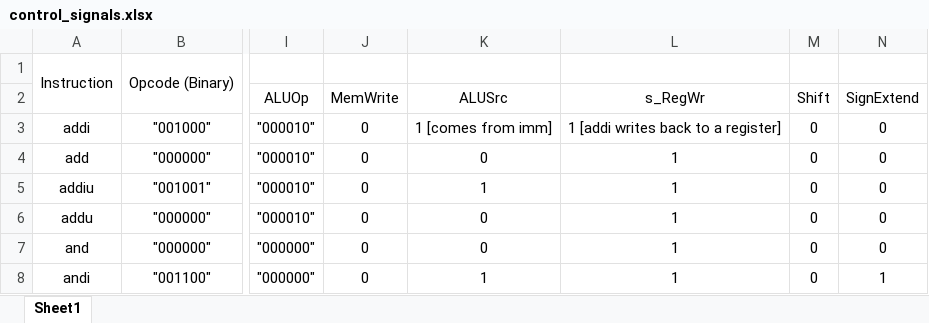
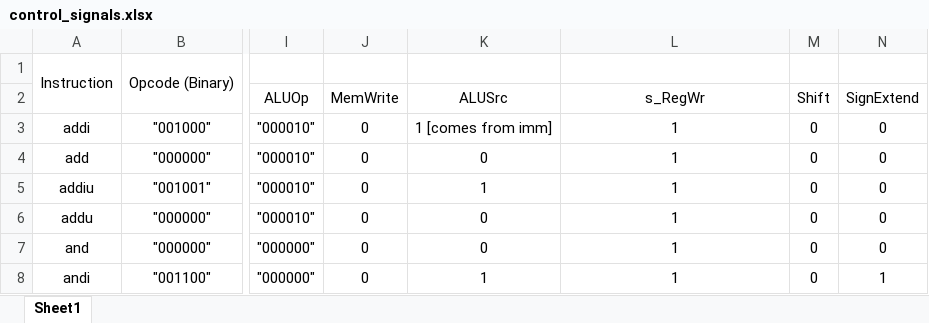
Before and after one commit to JakeVaughn820/CPRE-381-projects, an Excel workbook: Project_B/control_signals.xlsx, sheet Sheet1, drawn as a sheet; only a part is shown, gaps mark what is left out; values as stored, in another font and other column widths than the file's, no borders; charts and pictures not drawn; the diff names each change by its address in the sheet, - before the commit and + after, or states it on an @@ line.

Commit message:
Updated control

```diff
--- a/Project_B/control_signals.xlsx (sheet Sheet1)
+++ b/Project_B/control_signals.xlsx (sheet Sheet1)
-L3 (s_RegWr): 1 [addi writes back to a register]
+L3 (s_RegWr): 1
```
Also changed, not shown: charts or pictures, 1 other file.
